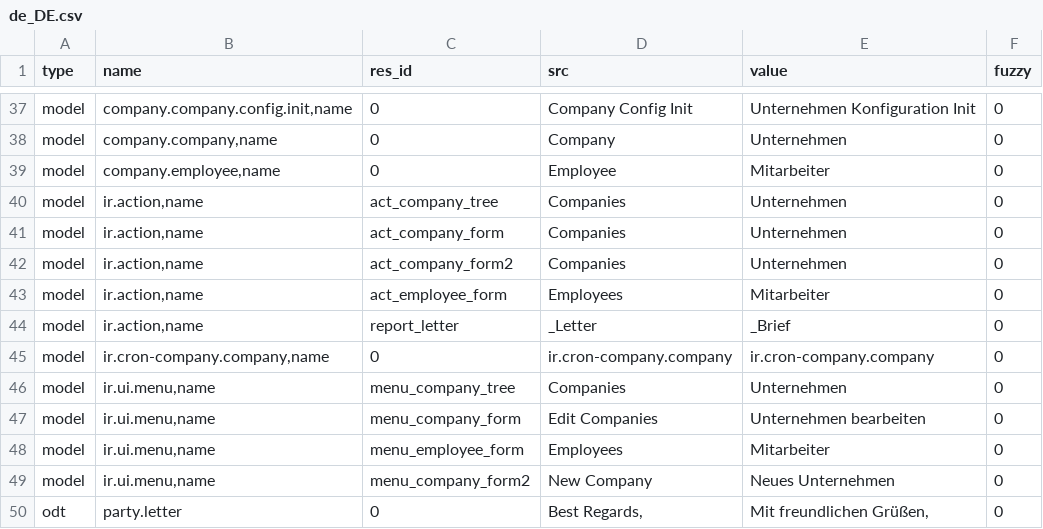
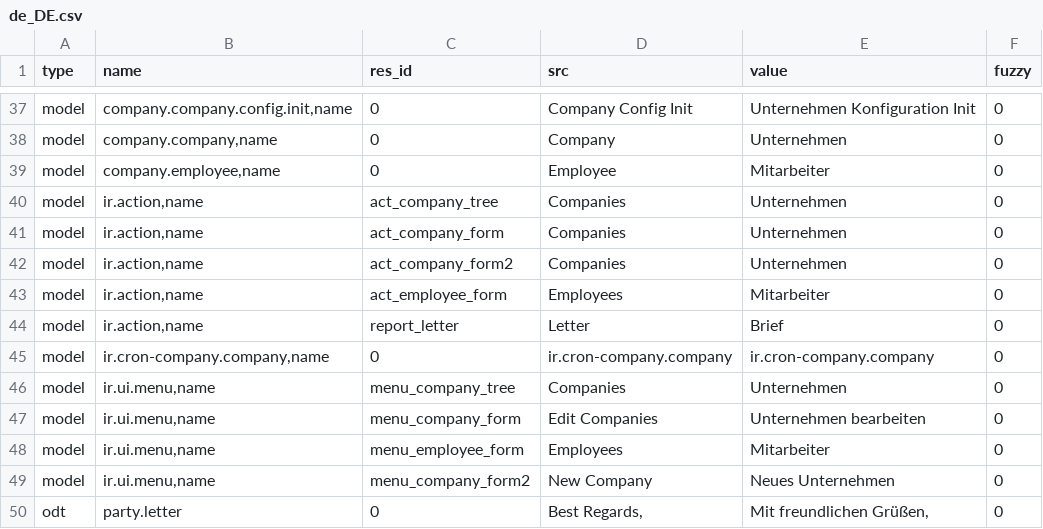
Before and after one commit to coopengo/company, a CSV file: de_DE.csv, drawn as a sheet; only a part is shown, gaps mark what is left out.

Commit message:
Update translation for de_DE

```diff
--- a/de_DE.csv
+++ b/de_DE.csv
@@ -43,3 +43,3 @@ model,"ir.action,name",act_company_form2,Companies,Unternehmen,0
 model,"ir.action,name",act_employee_form,Employees,Mitarbeiter,0
-model,"ir.action,name",report_letter,_Letter,_Brief,0
+model,"ir.action,name",report_letter,Letter,Brief,0
 model,"ir.cron-company.company,name",0,ir.cron-company.company,ir.cron-company.company,0
```
